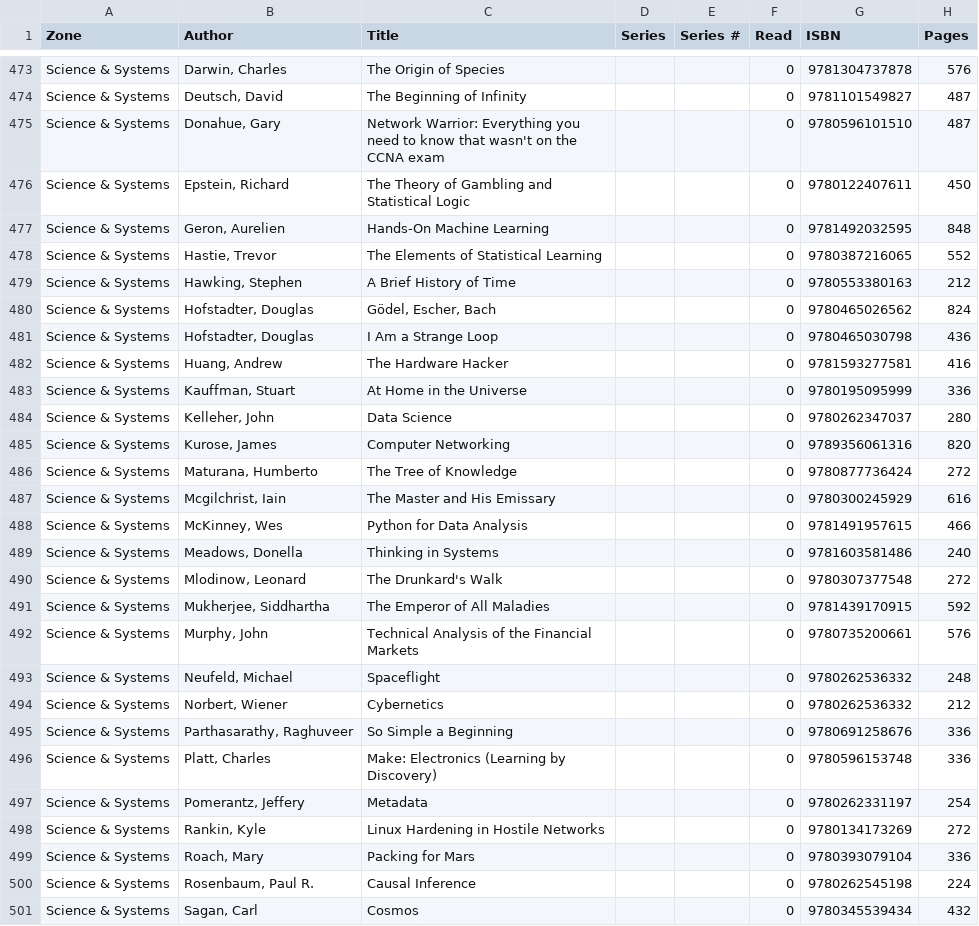
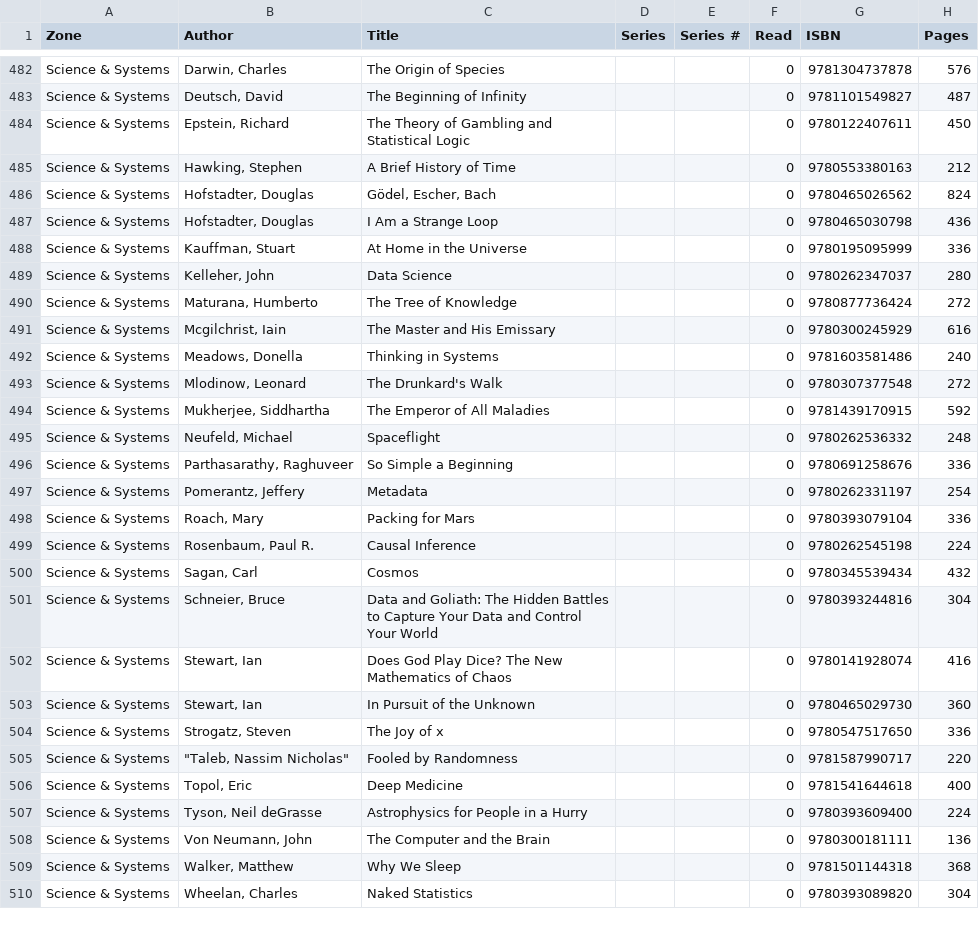
Before and after one commit to forkwright/aletheia, a CSV file: theke/_reference/library/physical_organized.csv, drawn as a sheet; only a part is shown, gaps mark what is left out; the shorter side is filled out with more unchanged rows; the diff covers the shown part only.

Commit message:
syn: science & systems + literary fiction zone QA
S&S: 9 moves — technical textbooks/references to Reference (Donahue, Geron,
Hastie, Kurose, McKinney, Rankin), hands-on to Craft (Huang, Platt), finance
to Business (Murphy). Author fix: Wiener, Norbert.
Lit Fic: clean — 75 books all correctly placed. Orwell formatting standardized.

```diff
--- a/theke/_reference/library/physical_organized.csv
+++ b/theke/_reference/library/physical_organized.csv
@@ -474,6 +483,3 @@ Science & Systems,"Darwin, Charles",The Origin of Species,,,0,9781304737878,576
 Science & Systems,"Deutsch, David",The Beginning of Infinity,,,0,9781101549827,487
-Science & Systems,"Donahue, Gary",Network Warrior: Everything you need to know that wasn't on the CCNA exam,,,0,9780596101510,487
 Science & Systems,"Epstein, Richard",The Theory of Gambling and Statistical Logic,,,0,9780122407611,450
-Science & Systems,"Geron, Aurelien",Hands-On Machine Learning,,,0,9781492032595,848
-Science & Systems,"Hastie, Trevor",The Elements of Statistical Learning,,,0,9780387216065,552
 Science & Systems,"Hawking, Stephen",A Brief History of Time,,,0,9780553380163,212
@@ -481,9 +487,6 @@ Science & Systems,"Hofstadter, Douglas","Gödel, Escher, Bach",,,0,9780465026562
 Science & Systems,"Hofstadter, Douglas",I Am a Strange Loop,,,0,9780465030798,436
-Science & Systems,"Huang, Andrew",The Hardware Hacker,,,0,9781593277581,416
 Science & Systems,"Kauffman, Stuart",At Home in the Universe,,,0,9780195095999,336
 Science & Systems,"Kelleher, John",Data Science,,,0,9780262347037,280
-Science & Systems,"Kurose, James",Computer Networking,,,0,9789356061316,820
 Science & Systems,"Maturana, Humberto",The Tree of Knowledge,,,0,9780877736424,272
 Science & Systems,"Mcgilchrist, Iain",The Master and His Emissary,,,0,9780300245929,616
-Science & Systems,"McKinney, Wes",Python for Data Analysis,,,0,9781491957615,466
 Science & Systems,"Meadows, Donella",Thinking in Systems,,,0,9781603581486,240
@@ -491,9 +494,5 @@ Science & Systems,"Mlodinow, Leonard",The Drunkard's Walk,,,0,9780307377548,272
 Science & Systems,"Mukherjee, Siddhartha",The Emperor of All Maladies,,,0,9781439170915,592
-Science & Systems,"Murphy, John",Technical Analysis of the Financial Markets,,,0,9780735200661,576
 Science & Systems,"Neufeld, Michael",Spaceflight,,,0,9780262536332,248
-Science & Systems,"Norbert, Wiener",Cybernetics,,,0,9780262536332,212
 Science & Systems,"Parthasarathy, Raghuveer",So Simple a Beginning,,,0,9780691258676,336
-Science & Systems,"Platt, Charles",Make: Electronics (Learning by Discovery),,,0,9780596153748,336
 Science & Systems,"Pomerantz, Jeffery",Metadata,,,0,9780262331197,254
-Science & Systems,"Rankin, Kyle",Linux Hardening in Hostile Networks,,,0,9780134173269,272
 Science & Systems,"Roach, Mary",Packing for Mars,,,0,9780393079104,336
```
Also changed, not shown: 10 added rows and 1 edited cell elsewhere in this file.
